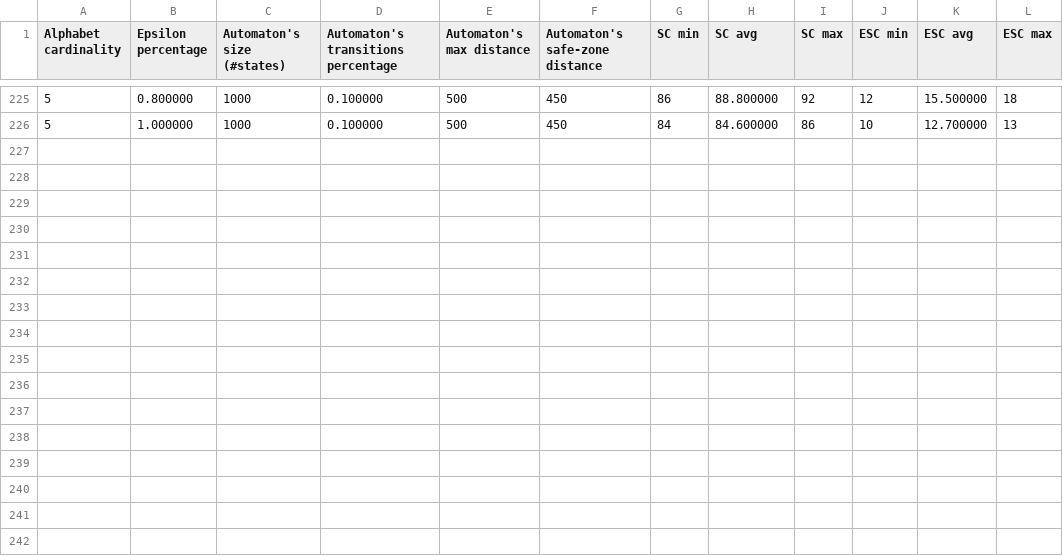
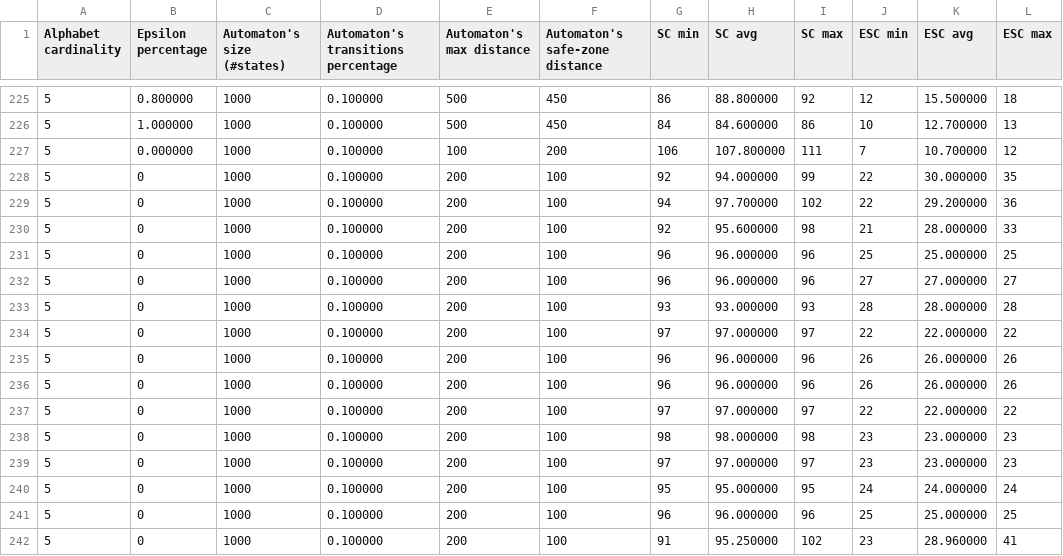
Before and after one commit to MicheleDusi/TranslatedAutomata, a CSV file: project/stats.csv, drawn as a sheet; only a part is shown, gaps mark what is left out; the diff names each change by its address in the sheet, - before the commit and + after, or states it on an @@ line.

```diff
--- a/project/stats.csv
+++ b/project/stats.csv
+row 227: 5 | 0.000000 | 1000 | 0.100000 | 100 | 200 | 106 | 107.800000 | 111 | 7 | 10.700000 | 12
+row 228: 5 | 0 | 1000 | 0.100000 | 200 | 100 | 92 | 94.000000 | 99 | 22 | 30.000000 | 35
+row 229: 5 | 0 | 1000 | 0.100000 | 200 | 100 | 94 | 97.700000 | 102 | 22 | 29.200000 | 36
+row 230: 5 | 0 | 1000 | 0.100000 | 200 | 100 | 92 | 95.600000 | 98 | 21 | 28.000000 | 33
+row 231: 5 | 0 | 1000 | 0.100000 | 200 | 100 | 96 | 96.000000 | 96 | 25 | 25.000000 | 25
+row 232: 5 | 0 | 1000 | 0.100000 | 200 | 100 | 96 | 96.000000 | 96 | 27 | 27.000000 | 27
+row 233: 5 | 0 | 1000 | 0.100000 | 200 | 100 | 93 | 93.000000 | 93 | 28 | 28.000000 | 28
+row 234: 5 | 0 | 1000 | 0.100000 | 200 | 100 | 97 | 97.000000 | 97 | 22 | 22.000000 | 22
+row 235: 5 | 0 | 1000 | 0.100000 | 200 | 100 | 96 | 96.000000 | 96 | 26 | 26.000000 | 26
+row 236: 5 | 0 | 1000 | 0.100000 | 200 | 100 | 96 | 96.000000 | 96 | 26 | 26.000000 | 26
+row 237: 5 | 0 | 1000 | 0.100000 | 200 | 100 | 97 | 97.000000 | 97 | 22 | 22.000000 | 22
+row 238: 5 | 0 | 1000 | 0.100000 | 200 | 100 | 98 | 98.000000 | 98 | 23 | 23.000000 | 23
+row 239: 5 | 0 | 1000 | 0.100000 | 200 | 100 | 97 | 97.000000 | 97 | 23 | 23.000000 | 23
+row 240: 5 | 0 | 1000 | 0.100000 | 200 | 100 | 95 | 95.000000 | 95 | 24 | 24.000000 | 24
+row 241: 5 | 0 | 1000 | 0.100000 | 200 | 100 | 96 | 96.000000 | 96 | 25 | 25.000000 | 25
+row 242: 5 | 0 | 1000 | 0.100000 | 200 | 100 | 91 | 95.250000 | 102 | 23 | 28.960000 | 41
```
Also changed, not shown: 3 other files.
